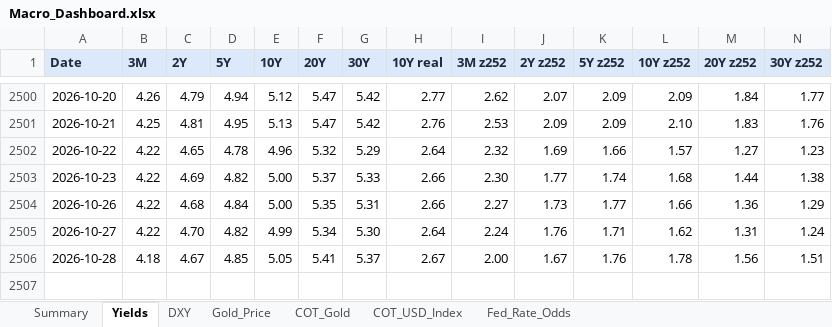
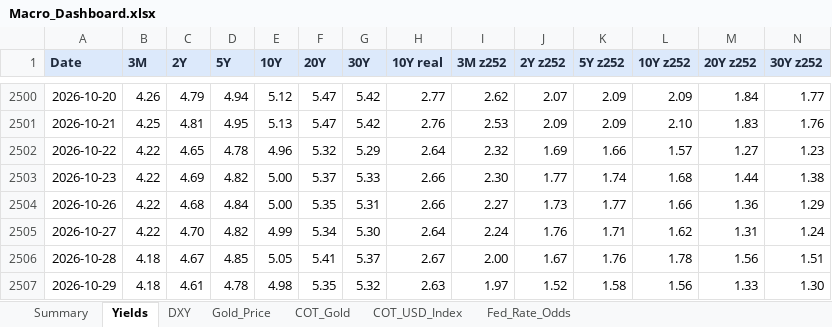
Before and after one commit to velourofficialdev/macro-dashboard, an Excel workbook: Macro_Dashboard.xlsx, sheet Yields, drawn as a sheet; only a part is shown, gaps mark what is left out; values as stored, in another font and other column widths than the file's, no borders; rows hold the shown columns only; the diff names each change by its address in the sheet, - before the commit and + after, or states it on an @@ line.

```diff
--- a/Macro_Dashboard.xlsx (sheet Yields)
+++ b/Macro_Dashboard.xlsx (sheet Yields)
+row 2507: 2026-10-29 | 4.18 | 4.61 | 4.78 | 4.98 | 5.35 | 5.32 | 2.63 | 1.97 | 1.52 | 1.58 | 1.56 | 1.33 | 1.30
```
Also changed, not shown: sheet Fed_Rate_Odds, sheet Summary, sheet COT_USD_Index, sheet COT_Gold, sheet Gold_Price, sheet DXY, 1 other file.
